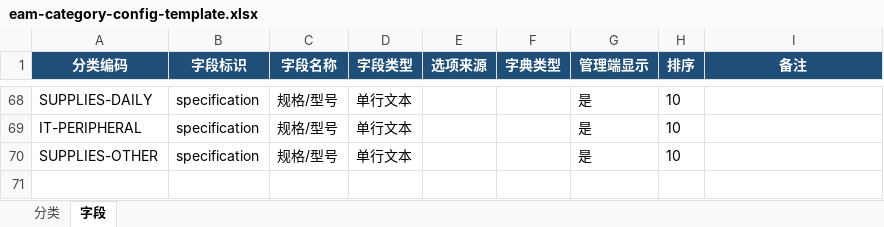
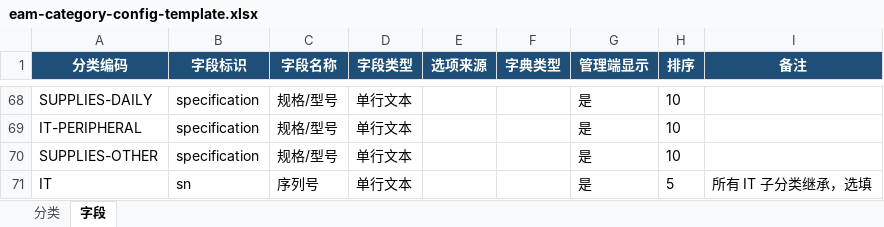
Before and after one commit to louie9985/ZSJOS, an Excel workbook: backend/yudao-module-eam/src/main/resources/eam/eam-category-config-template.xlsx, sheet 字段, drawn as a sheet; only a part is shown, gaps mark what is left out; values as stored, in another font and other column widths than the file's, no borders; the diff names each change by its address in the sheet, - before the commit and + after, or states it on an @@ line.

```diff
--- a/backend/yudao-module-eam/src/main/resources/eam/eam-category-config-template.xlsx (sheet 字段)
+++ b/backend/yudao-module-eam/src/main/resources/eam/eam-category-config-template.xlsx (sheet 字段)
+row 71: IT | sn | 序列号 | 单行文本 |  |  | 是 | 5 | 所有 IT 子分类继承，选填
```
Also changed, not shown: backend/yudao-module-eam/src/main/resources/eam/eam-asset-ledger-template.xlsx, 58 other files.
